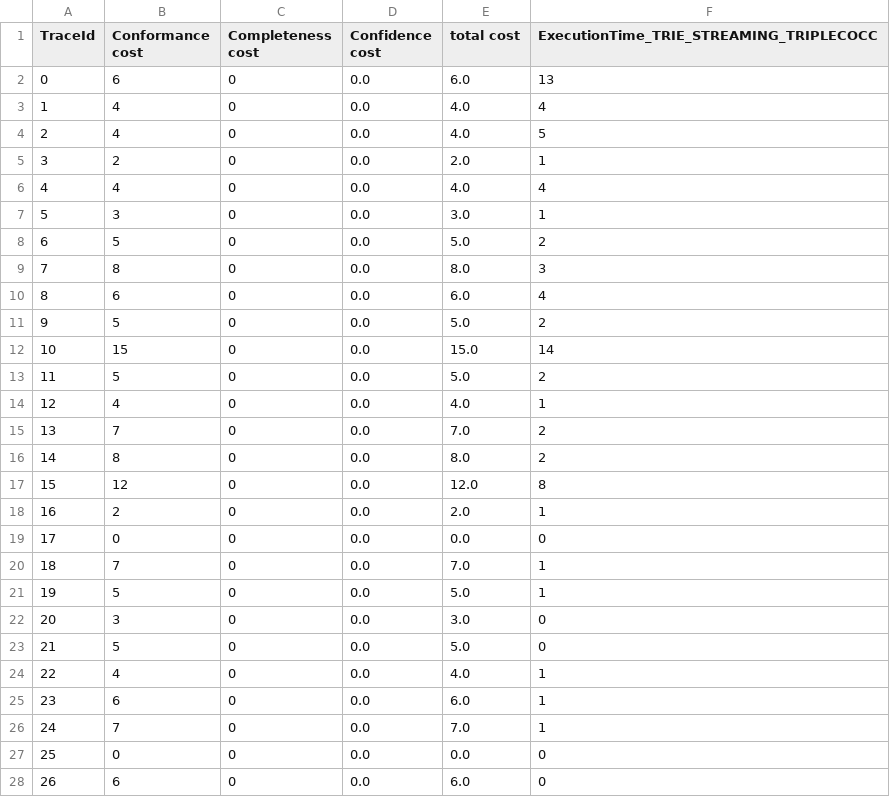
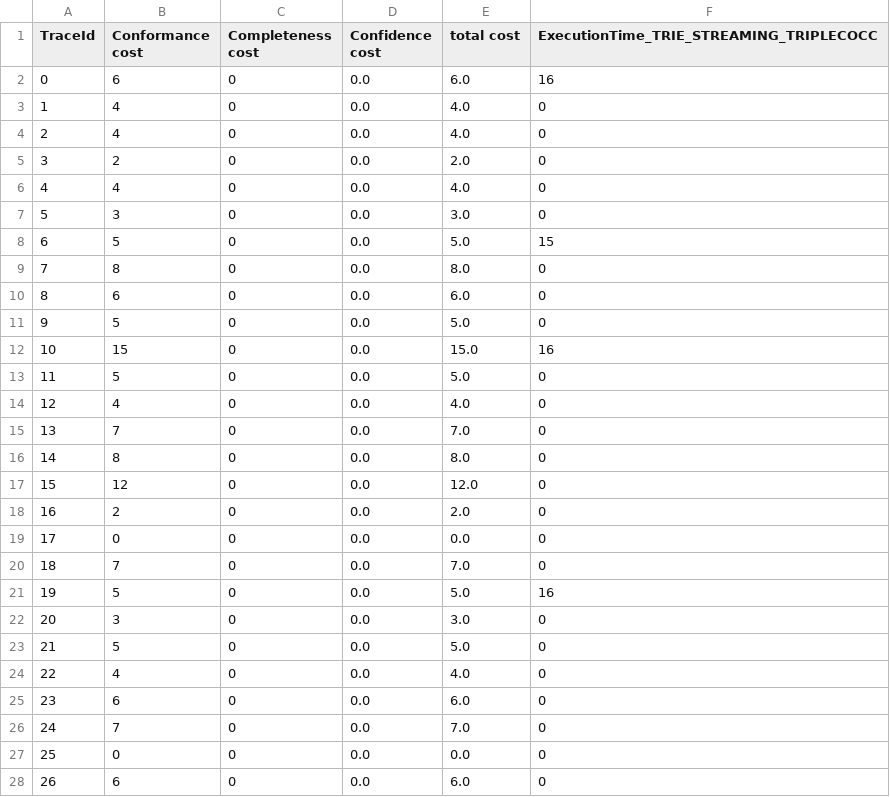
Before and after one commit to MaxTNielsen/ConformanceCheckingUsingTries, a CSV file: Java project/output/disc3/M1_simulated_M1.xes_25_.csv, drawn as a sheet; only a part is shown; the diff covers the shown part only.

```diff
--- a/Java project/output/disc3/M1_simulated_M1.xes_25_.csv
+++ b/Java project/output/disc3/M1_simulated_M1.xes_25_.csv
@@ -1,27 +1,27 @@
 TraceId, Conformance cost, Completeness cost, Confidence cost, total cost, ExecutionTime_TRIE_STREAMING_TRIPLECOCC
-0,6,0,0.0,6.0,13
-1,4,0,0.0,4.0,4
-2,4,0,0.0,4.0,5
-3,2,0,0.0,2.0,1
-4,4,0,0.0,4.0,4
-5,3,0,0.0,3.0,1
-6,5,0,0.0,5.0,2
-7,8,0,0.0,8.0,3
-8,6,0,0.0,6.0,4
-9,5,0,0.0,5.0,2
-10,15,0,0.0,15.0,14
-11,5,0,0.0,5.0,2
-12,4,0,0.0,4.0,1
-13,7,0,0.0,7.0,2
-14,8,0,0.0,8.0,2
-15,12,0,0.0,12.0,8
-16,2,0,0.0,2.0,1
+0,6,0,0.0,6.0,16
+1,4,0,0.0,4.0,0
+2,4,0,0.0,4.0,0
+3,2,0,0.0,2.0,0
+4,4,0,0.0,4.0,0
+5,3,0,0.0,3.0,0
+6,5,0,0.0,5.0,15
+7,8,0,0.0,8.0,0
+8,6,0,0.0,6.0,0
+9,5,0,0.0,5.0,0
+10,15,0,0.0,15.0,16
+11,5,0,0.0,5.0,0
+12,4,0,0.0,4.0,0
+13,7,0,0.0,7.0,0
+14,8,0,0.0,8.0,0
+15,12,0,0.0,12.0,0
+16,2,0,0.0,2.0,0
 17,0,0,0.0,0.0,0
-18,7,0,0.0,7.0,1
-19,5,0,0.0,5.0,1
+18,7,0,0.0,7.0,0
+19,5,0,0.0,5.0,16
 20,3,0,0.0,3.0,0
 21,5,0,0.0,5.0,0
-22,4,0,0.0,4.0,1
-23,6,0,0.0,6.0,1
-24,7,0,0.0,7.0,1
+22,4,0,0.0,4.0,0
+23,6,0,0.0,6.0,0
+24,7,0,0.0,7.0,0
 25,0,0,0.0,0.0,0
```
Also changed, not shown: 38 edited cells elsewhere in this file, Java project/output/disc3/M1_simulated_M1.xes_14_.csv, Java project/output/disc3/M1_simulated_M1_warm_2.xes_14_.csv, 6 other files.
